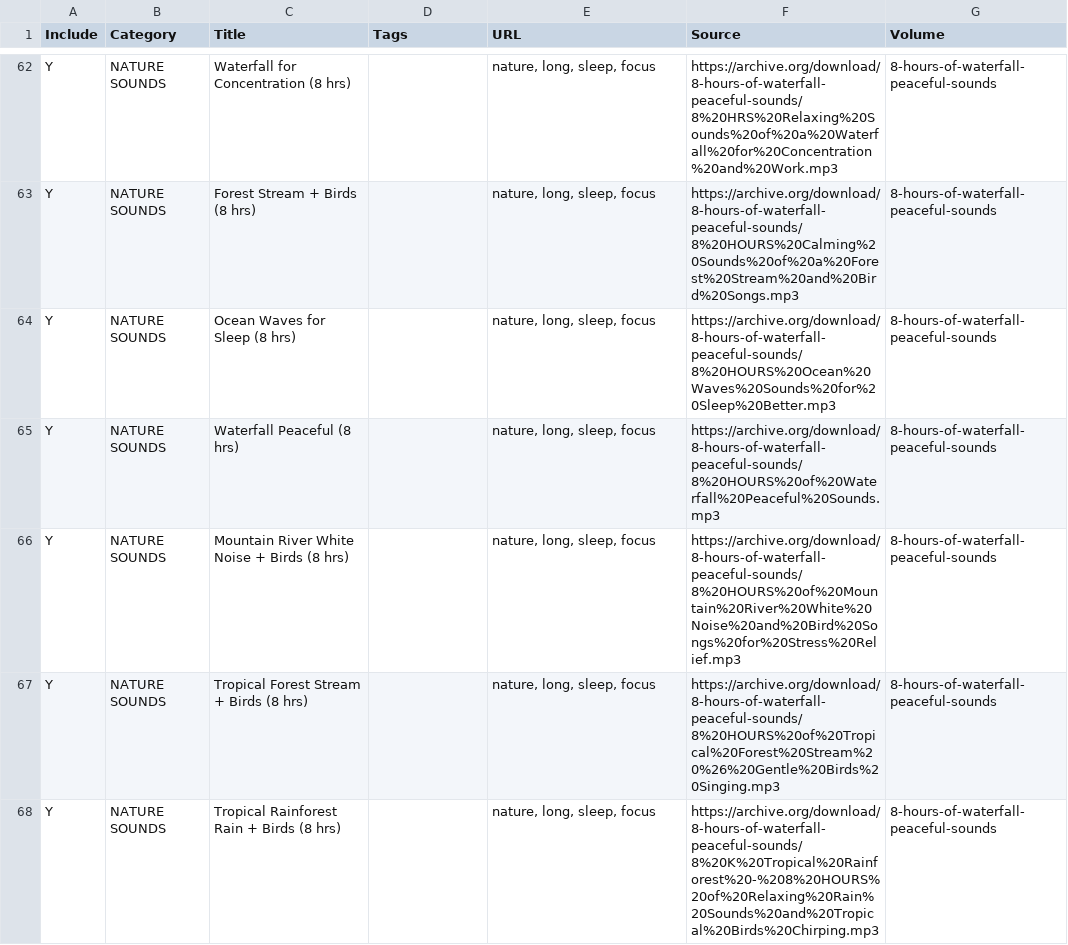
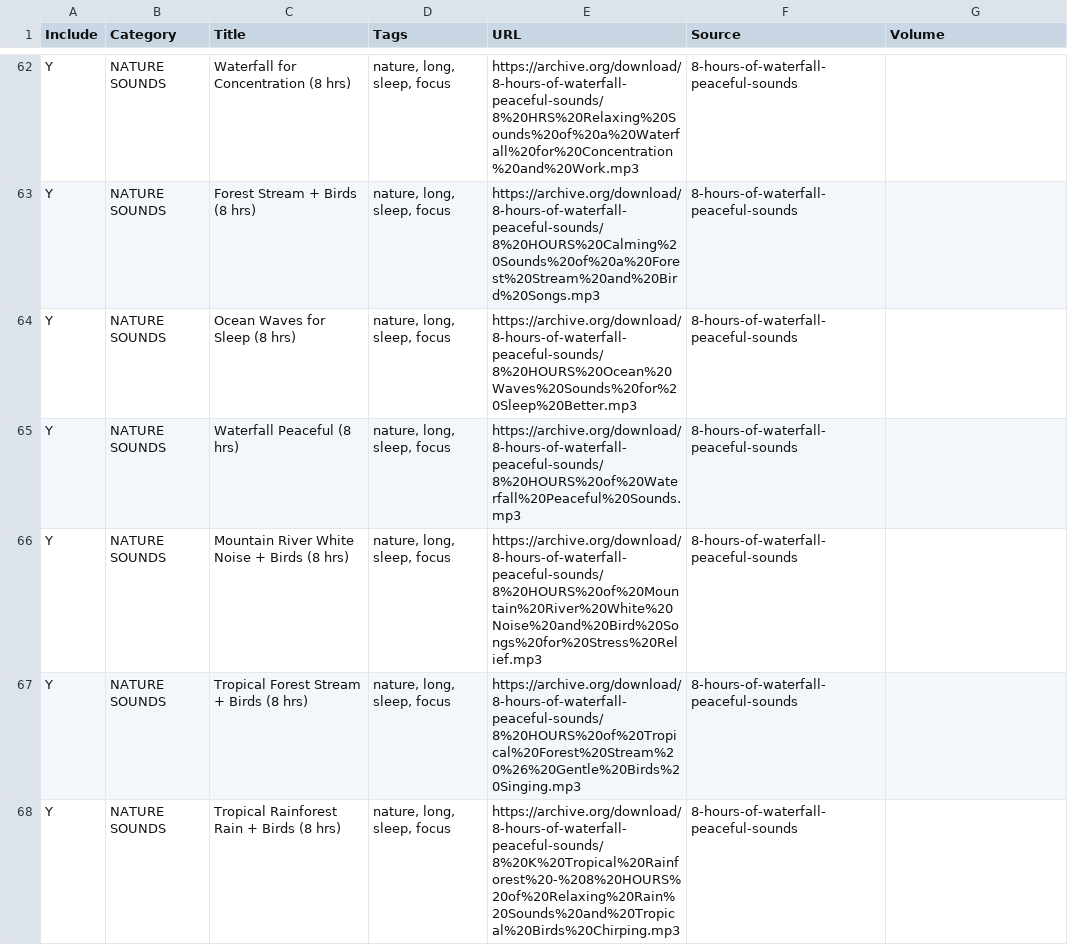
Before and after one commit to jhselby/ColorNoise, a CSV file: sounds.csv, drawn as a sheet; only a part is shown, gaps mark what is left out; the diff covers the shown part only; the diff names each change by its address in the sheet, - before the commit and + after, or states it on an @@ line.

```diff
--- a/sounds.csv
+++ b/sounds.csv
-D62:D68 (Tags): (empty)
+D62:D68 (Tags): nature, long, sleep, focus
-E62 (URL): nature, long, sleep, focus
+E62 (URL): https://archive.org/download/8-hours-of-waterfall-peaceful-sounds/8%20HRS%20Relaxing%20Sounds%20of%20a%20Waterfall%20for%20Concentration%20and%20Work.mp3
-F62 (Source): https://archive.org/download/8-hours-of-waterfall-peaceful-sounds/8%20HRS%20Relaxing%20Sounds%20of%20a%20Waterfall%20for%20Concentration%20and%20Work.mp3
+F62 (Source): 8-hours-of-waterfall-peaceful-sounds
-G62:G68 (Volume): 8-hours-of-waterfall-peaceful-sounds
+G62:G68 (Volume): (empty)
-E63 (URL): nature, long, sleep, focus
+E63 (URL): https://archive.org/download/8-hours-of-waterfall-peaceful-sounds/8%20HOURS%20Calming%20Sounds%20of%20a%20Forest%20Stream%20and%20Bird%20Songs.mp3
-F63 (Source): https://archive.org/download/8-hours-of-waterfall-peaceful-sounds/8%20HOURS%20Calming%20Sounds%20of%20a%20Forest%20Stream%20and%20Bird%20Songs.mp3
+F63 (Source): 8-hours-of-waterfall-peaceful-sounds
-E64 (URL): nature, long, sleep, focus
+E64 (URL): https://archive.org/download/8-hours-of-waterfall-peaceful-sounds/8%20HOURS%20Ocean%20Waves%20Sounds%20for%20Sleep%20Better.mp3
-F64 (Source): https://archive.org/download/8-hours-of-waterfall-peaceful-sounds/8%20HOURS%20Ocean%20Waves%20Sounds%20for%20Sleep%20Better.mp3
+F64 (Source): 8-hours-of-waterfall-peaceful-sounds
-E65 (URL): nature, long, sleep, focus
+E65 (URL): https://archive.org/download/8-hours-of-waterfall-peaceful-sounds/8%20HOURS%20of%20Waterfall%20Peaceful%20Sounds.mp3
-F65 (Source): https://archive.org/download/8-hours-of-waterfall-peaceful-sounds/8%20HOURS%20of%20Waterfall%20Peaceful%20Sounds.mp3
+F65 (Source): 8-hours-of-waterfall-peaceful-sounds
-E66 (URL): nature, long, sleep, focus
+E66 (URL): https://archive.org/download/8-hours-of-waterfall-peaceful-sounds/8%20HOURS%20of%20Mountain%20River%20White%20Noise%20and%20Bird%20Songs%20for%20Stress%20Relief.mp3
-F66 (Source): https://archive.org/download/8-hours-of-waterfall-peaceful-sounds/8%20HOURS%20of%20Mountain%20River%20White%20Noise%20and%20Bird%20Songs%20for%20Stress%20Relief.mp3
+F66 (Source): 8-hours-of-waterfall-peaceful-sounds
-E67 (URL): nature, long, sleep, focus
+E67 (URL): https://archive.org/download/8-hours-of-waterfall-peaceful-sounds/8%20HOURS%20of%20Tropical%20Forest%20Stream%20%26%20Gentle%20Birds%20Singing.mp3
-F67 (Source): https://archive.org/download/8-hours-of-waterfall-peaceful-sounds/8%20HOURS%20of%20Tropical%20Forest%20Stream%20%26%20Gentle%20Birds%20Singing.mp3
+F67 (Source): 8-hours-of-waterfall-peaceful-sounds
-E68 (URL): nature, long, sleep, focus
+E68 (URL): https://archive.org/download/8-hours-of-waterfall-peaceful-sounds/8%20K%20Tropical%20Rainforest%20-%208%20HOURS%20of%20Relaxing%20Rain%20Sounds%20and%20Tropical%20Birds%20Chirping.mp3
-F68 (Source): https://archive.org/download/8-hours-of-waterfall-peaceful-sounds/8%20K%20Tropical%20Rainforest%20-%208%20HOURS%20of%20Relaxing%20Rain%20Sounds%20and%20Tropical%20Birds%20Chirping.mp3
+F68 (Source): 8-hours-of-waterfall-peaceful-sounds
```
Also changed, not shown: 108 edited cells elsewhere in this file.
